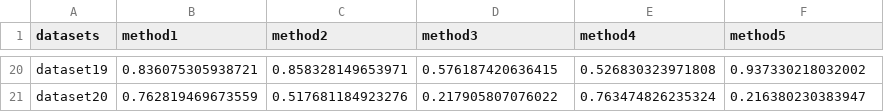
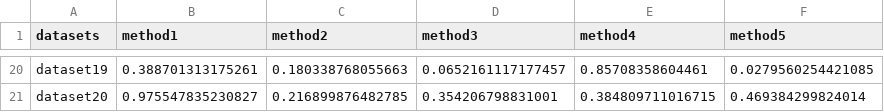
Before and after one commit to cissagatto/WinTieLoss, a CSV file: Data/random-data.csv, drawn as a sheet; only a part is shown, gaps mark what is left out; the diff covers the shown part only.

```diff
--- a/Data/random-data.csv
+++ b/Data/random-data.csv
@@ -20,2 +20,2 @@
-"dataset19",0.836075305938721,0.858328149653971,0.576187420636415,0.526830323971808,0.937330218032002
-"dataset20",0.762819469673559,0.517681184923276,0.217905807076022,0.763474826235324,0.216380230383947
+"dataset19",0.388701313175261,0.180338768055663,0.0652161117177457,0.85708358604461,0.0279560254421085
+"dataset20",0.975547835230827,0.216899876482785,0.354206798831001,0.384809711016715,0.469384299824014
```
Also changed, not shown: 90 edited cells elsewhere in this file, 22 other files.
